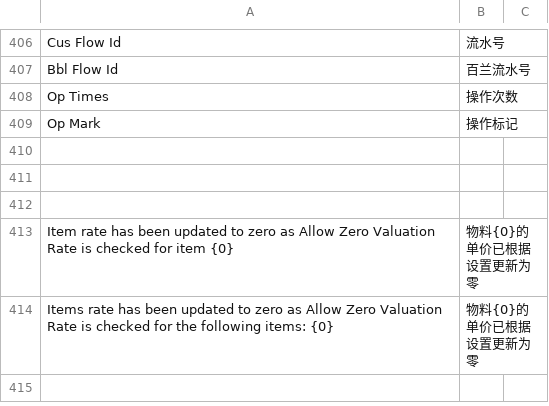
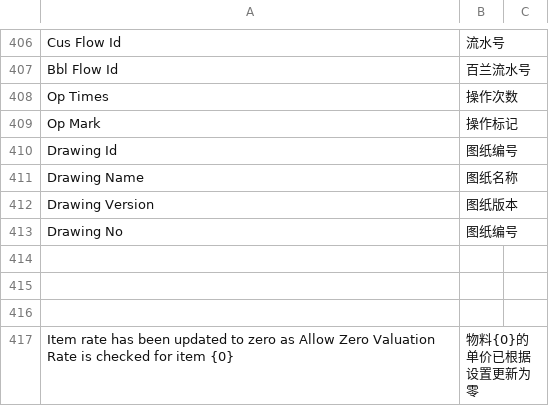
Before and after one commit to coldenmaster/bbl_app, a CSV file: bbl_app/translations/zh.csv, drawn as a sheet; only a part is shown, gaps mark what is left out; the shorter side is filled out with more unchanged rows.

```diff
--- a/bbl_app/translations/zh.csv
+++ b/bbl_app/translations/zh.csv
@@ -409,2 +409,6 @@ Op Times,操作次数,
 Op Mark,操作标记,
+Drawing Id,图纸编号,
+Drawing Name,图纸名称,
+Drawing Version,图纸版本,
+Drawing No,图纸编号,
 
```
Also changed, not shown: 5 other files.
